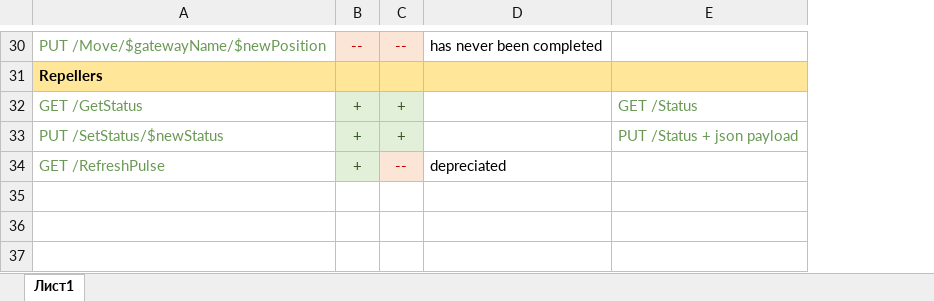
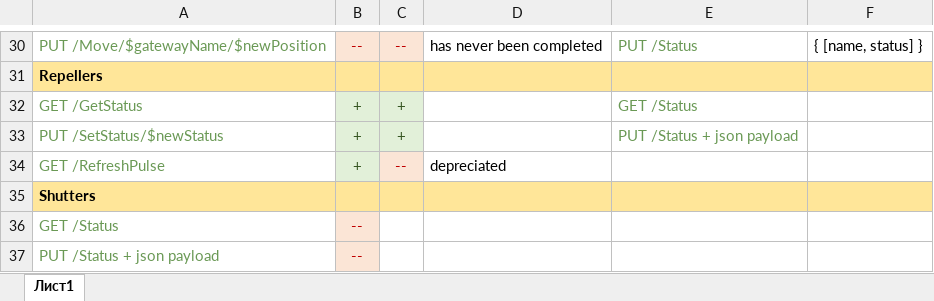
Before and after one commit to Shden/Shden, an Excel workbook: doc/UI APIs.xlsx, sheet Лист1, drawn as a sheet; only a part is shown, gaps mark what is left out; values as stored, in another font and other column widths than the file's, no borders; the diff covers the shown part only; the diff names each change by its address in the sheet, - before the commit and + after, or states it on an @@ line.

```diff
--- a/doc/UI APIs.xlsx (sheet Лист1)
+++ b/doc/UI APIs.xlsx (sheet Лист1)
+column F, row 30: { [name, status] }
-E30: (empty)
+E30: PUT /Status
+row 35: Shutters
+row 36: GET /Status | --
+row 37: PUT /Status + json payload | --
```
Also changed, not shown: 18 edited cells and cell formats elsewhere in this sheet.
